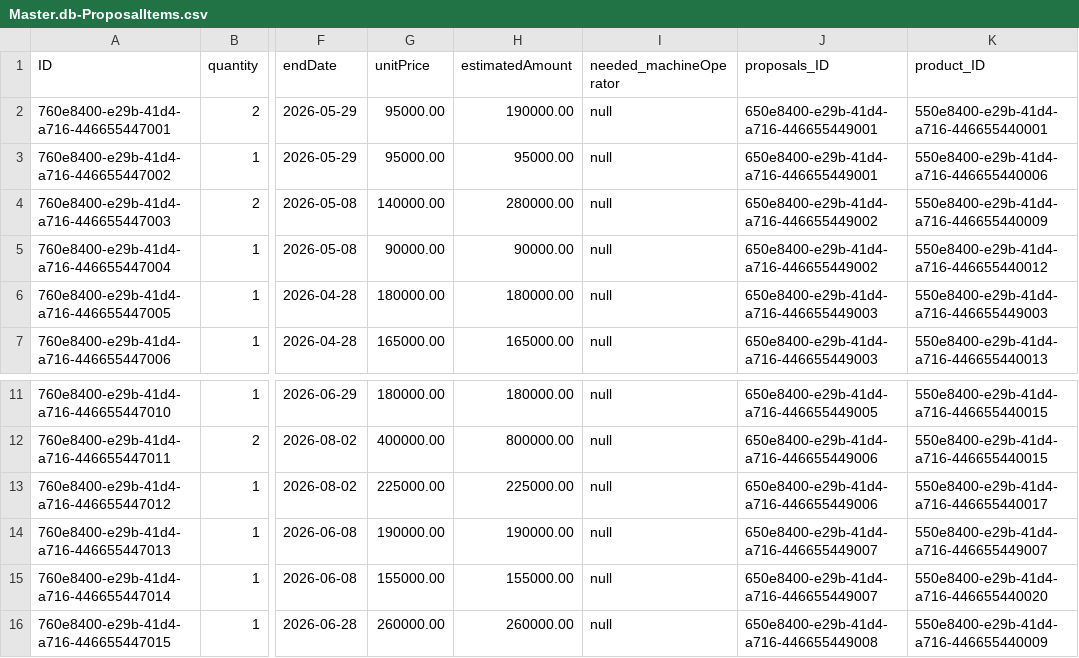
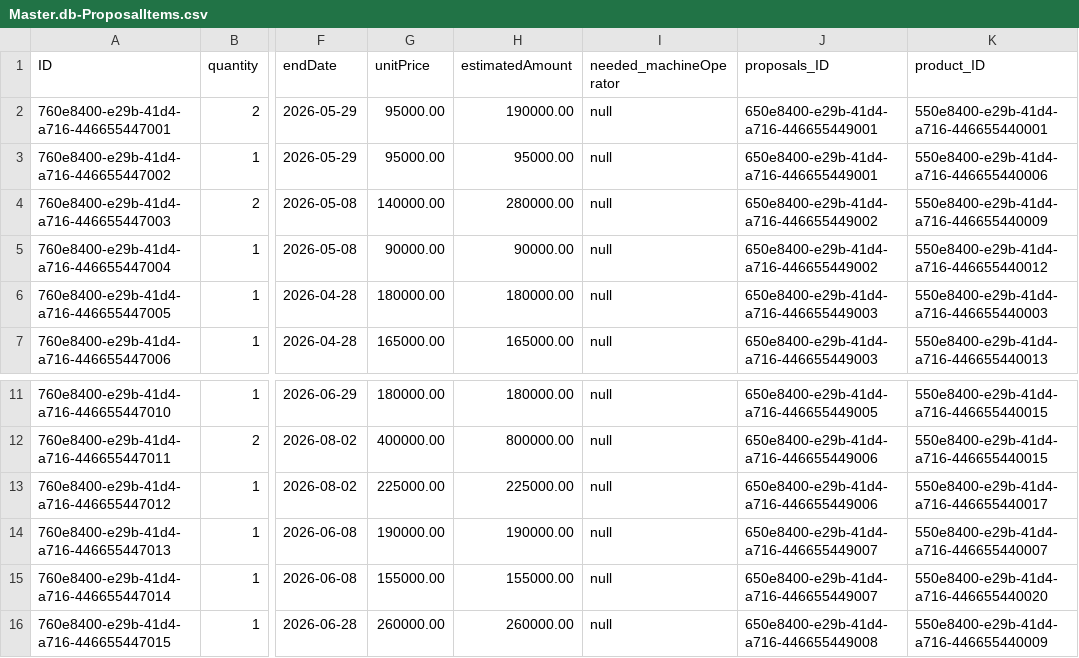
Before and after one commit to Ramila-S-LT/Proposal-and-Bidding-System-Application, a CSV file: db/data/Master.db-ProposalItems.csv, drawn as a sheet; only a part is shown, gaps mark what is left out; the diff names each change by its address in the sheet, - before the commit and + after, or states it on an @@ line.

```diff
--- a/db/data/Master.db-ProposalItems.csv
+++ b/db/data/Master.db-ProposalItems.csv
-K6 (product_ID): 550e8400-e29b-41d4-a716-446655449003
+K6 (product_ID): 550e8400-e29b-41d4-a716-446655440003
-K14 (product_ID): 550e8400-e29b-41d4-a716-446655449007
+K14 (product_ID): 550e8400-e29b-41d4-a716-446655440007
```
Also changed, not shown: 2 other files.
